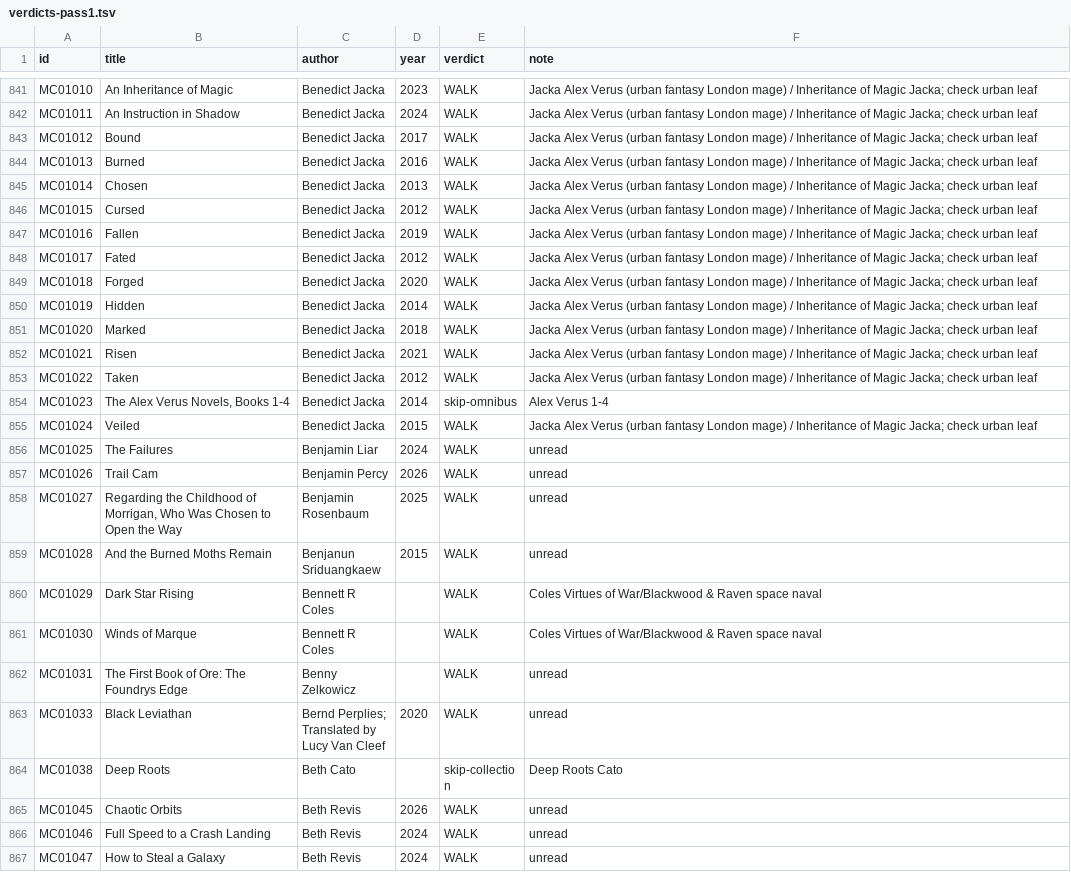
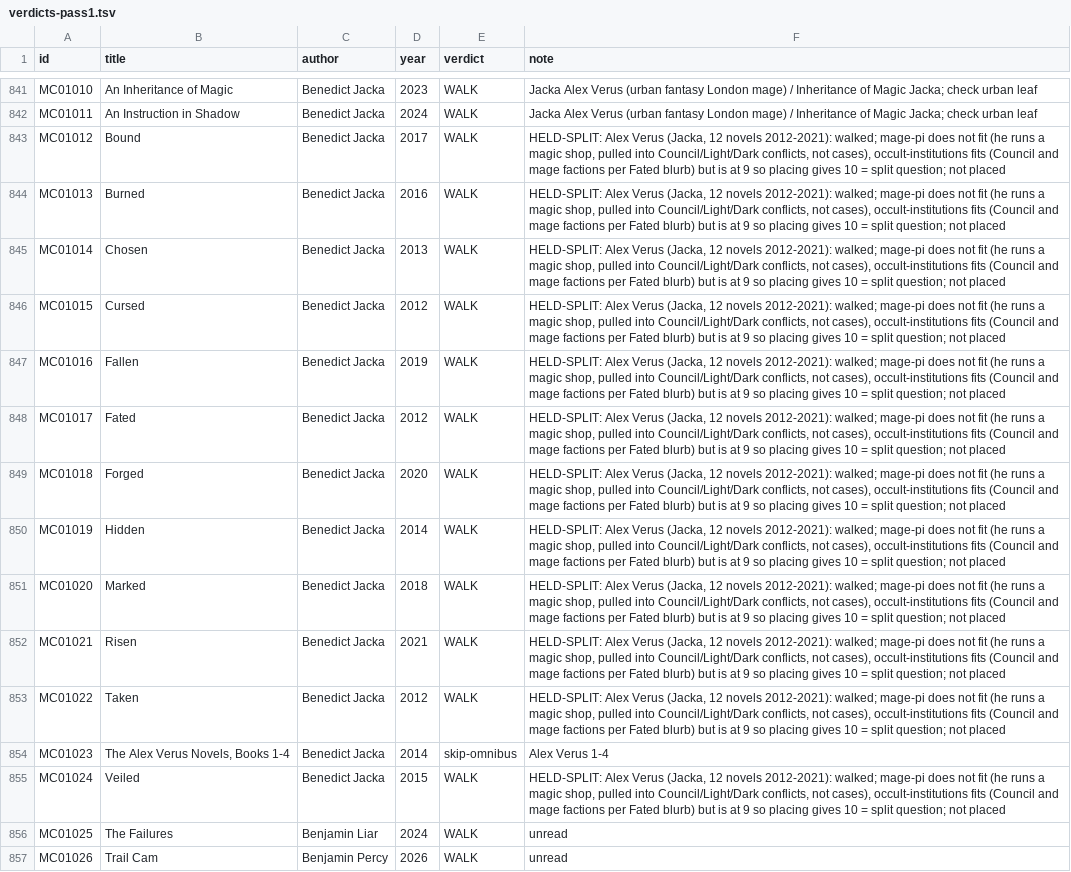
Before and after one commit to GuSoder/sff-taxonomy-browser, a TSV file: taxonomy-shadow/2026-10-ten-k-walk-v5/sweep/verdicts-pass1.tsv, drawn as a sheet; only a part is shown, gaps mark what is left out; the shorter side is filled out with more unchanged rows; the diff names each change by its address in the sheet, - before the commit and + after, or states it on an @@ line.

Commit message:
Record Alex Verus walk (held: occult-institutions would reach 10)

```diff
--- a/taxonomy-shadow/2026-10-ten-k-walk-v5/sweep/verdicts-pass1.tsv
+++ b/taxonomy-shadow/2026-10-ten-k-walk-v5/sweep/verdicts-pass1.tsv
-F843:F853 (note): Jacka Alex Verus (urban fantasy London mage) / Inheritance of Magic Jacka; check urban leaf
+F843:F853 (note): HELD-SPLIT: Alex Verus (Jacka, 12 novels 2012-2021): walked; mage-pi does not fit (he runs a magic shop, pulled into Council/Light/Dark conflicts, not cases), occult-institutions fits (Council and mage factions per Fated blurb) but is at 9 so placing gives 10 = split question; not placed
-F855 (note): Jacka Alex Verus (urban fantasy London mage) / Inheritance of Magic Jacka; check urban leaf
+F855 (note): HELD-SPLIT: Alex Verus (Jacka, 12 novels 2012-2021): walked; mage-pi does not fit (he runs a magic shop, pulled into Council/Light/Dark conflicts, not cases), occult-institutions fits (Council and mage factions per Fated blurb) but is at 9 so placing gives 10 = split question; not placed
```
